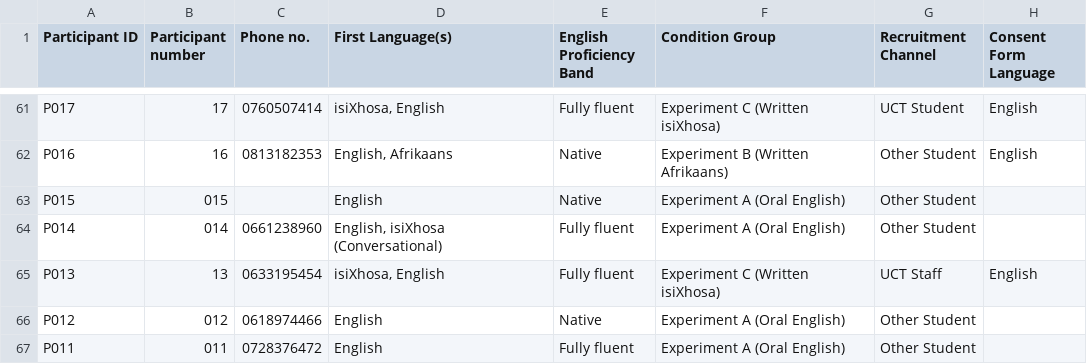
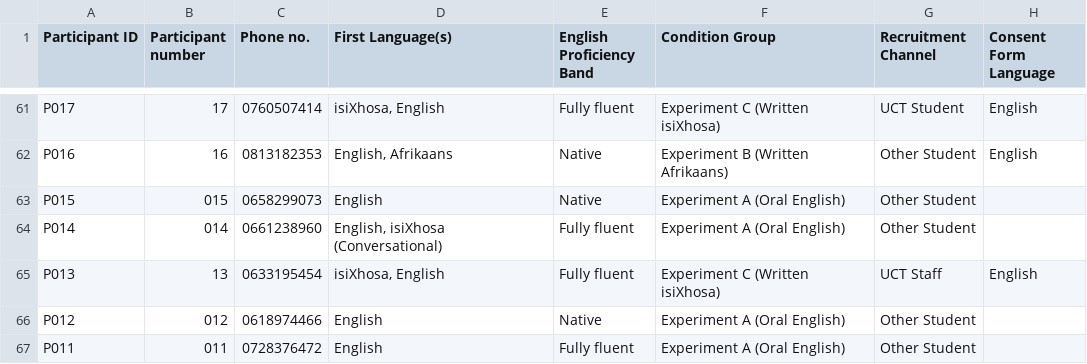
Before and after one commit to dhirenstar/SUSEVAL, a CSV file: quantitative/output/participant-tracker_cleaned.csv, drawn as a sheet; only a part is shown, gaps mark what is left out; the diff names each change by its address in the sheet, - before the commit and + after, or states it on an @@ line.

Commit message:
Add English SUS results

```diff
--- a/quantitative/output/participant-tracker_cleaned.csv
+++ b/quantitative/output/participant-tracker_cleaned.csv
-C63 (Phone no.): (empty)
+C63 (Phone no.): 0658299073
```
Also changed, not shown: quantitative/output/participant-tracker_cleaning_log.csv, 7 other files.
